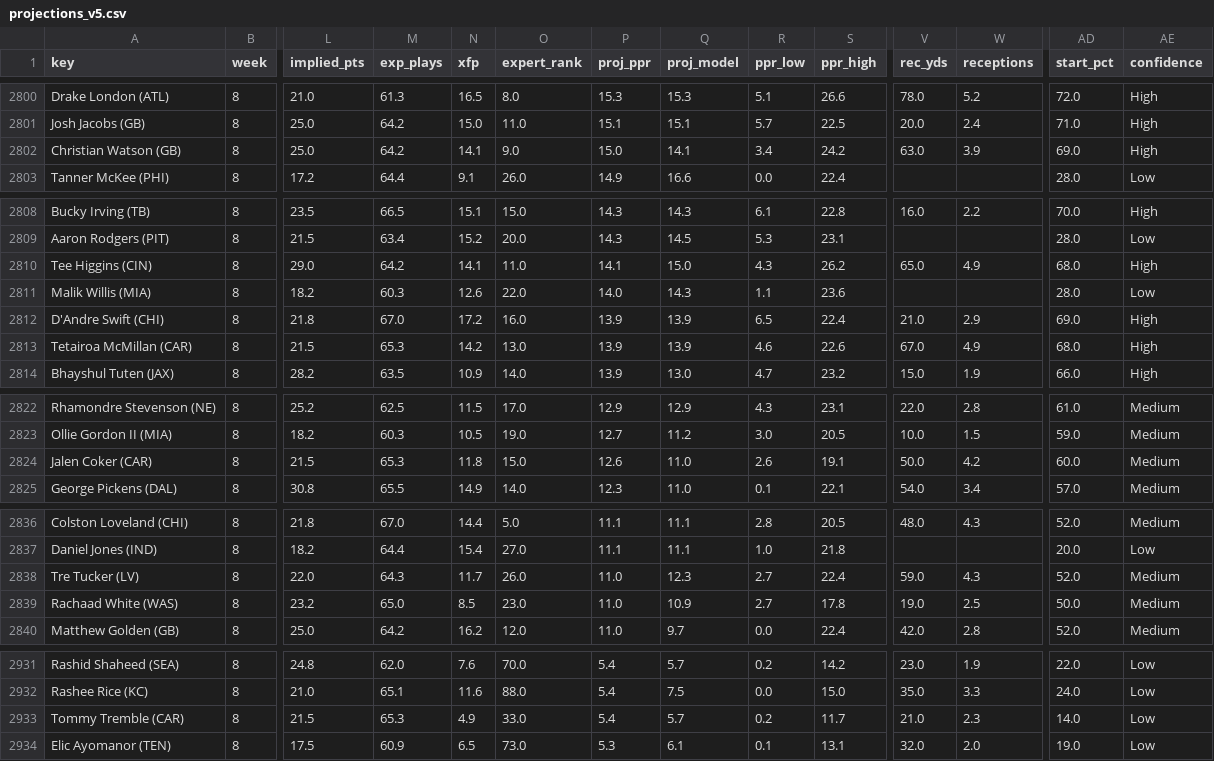
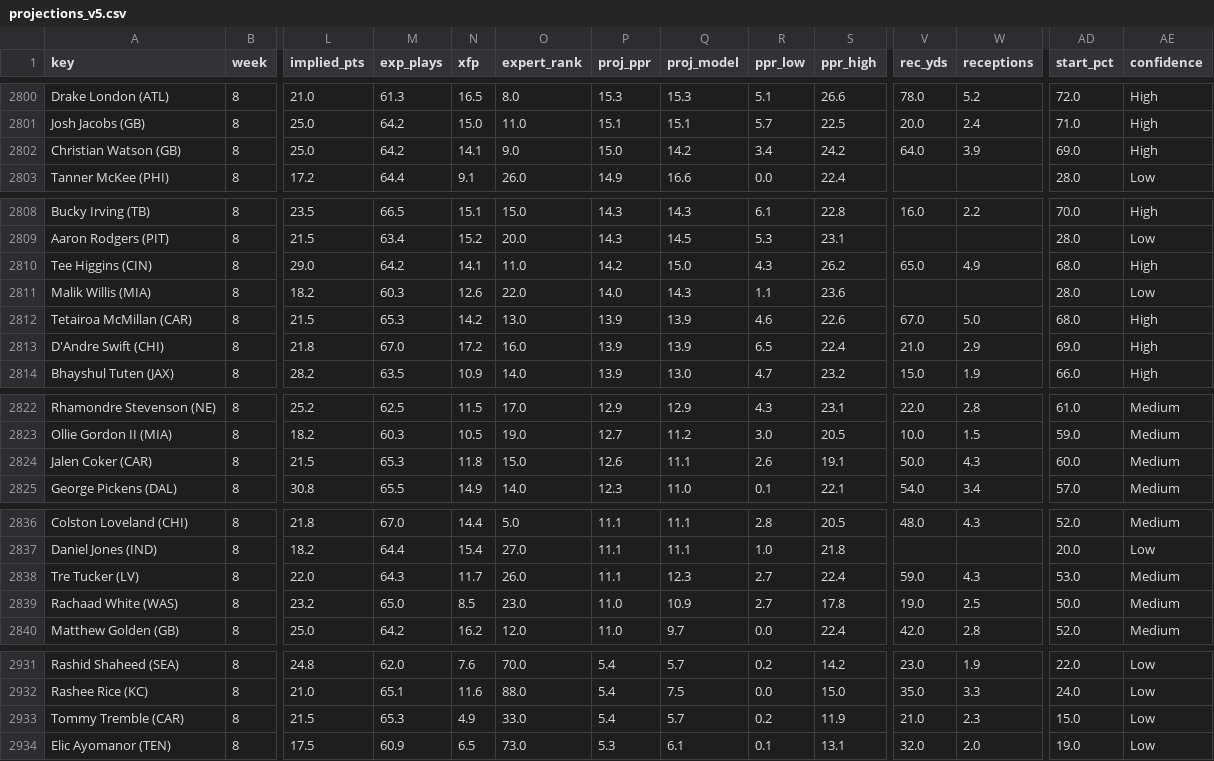
Before and after one commit to Cichon1/FantasyOracle, a CSV file: docs/data/projections_v5.csv, drawn as a sheet; only a part is shown, gaps mark what is left out; removed rows and columns are numbered as before the commit, all else as after; rows hold the shown columns only; the diff covers the shown part only; the diff names each change by its address in the sheet, - before the commit and + after, or states it on an @@ line.

```diff
--- a/docs/data/projections_v5.csv
+++ b/docs/data/projections_v5.csv
-Q2802 (proj_model): 14.1
+Q2802 (proj_model): 14.2
-V2802 (rec_yds): 63.0
+V2802 (rec_yds): 64.0
-P2810 (proj_ppr): 14.1
+P2810 (proj_ppr): 14.2
+row 2812: Tetairoa McMillan (CAR) | 8 | 21.5 | 65.3 | 14.2 | 13.0 | 13.9 | 13.9 | 4.6 | 22.6 | 67.0 | 5.0 | 68.0 | High
-row 2813: Tetairoa McMillan (CAR) | 8 | 21.5 | 65.3 | 14.2 | 13.0 | 13.9 | 13.9 | 4.6 | 22.6 | 67.0 | 4.9 | 68.0 | High
-Q2824 (proj_model): 11.0
+Q2824 (proj_model): 11.1
-W2824 (receptions): 4.2
+W2824 (receptions): 4.3
-P2838 (proj_ppr): 11.0
+P2838 (proj_ppr): 11.1
-AD2838 (start_pct): 52.0
+AD2838 (start_pct): 53.0
-S2933 (ppr_high): 11.7
+S2933 (ppr_high): 11.9
-AD2933 (start_pct): 14.0
+AD2933 (start_pct): 15.0
```
Also changed, not shown: 3 moved rows and 6 edited cells elsewhere in this file, automation/history/trending_2026-10-29.csv, docs/data/receivers_v5.csv, 6 other files.
